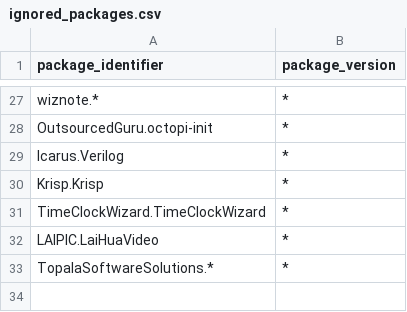
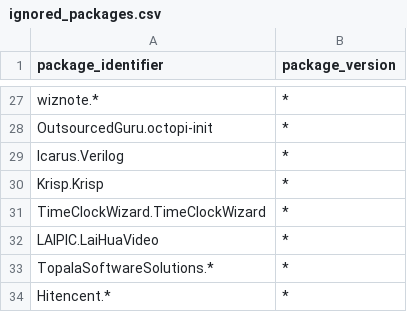
Before and after one commit to b0t-at/winget-pgks-updatepipelines, a CSV file: scripts/package-cleanup/ignored_packages.csv, drawn as a sheet; only a part is shown, gaps mark what is left out.

Commit message:
package cleaning optimizations

```diff
--- a/scripts/package-cleanup/ignored_packages.csv
+++ b/scripts/package-cleanup/ignored_packages.csv
@@ -33 +33,2 @@ LAIPIC.LaiHuaVideo,*
 TopalaSoftwareSolutions.*,*
+Hitencent.*,*
```
Also changed, not shown: 2 other files.
